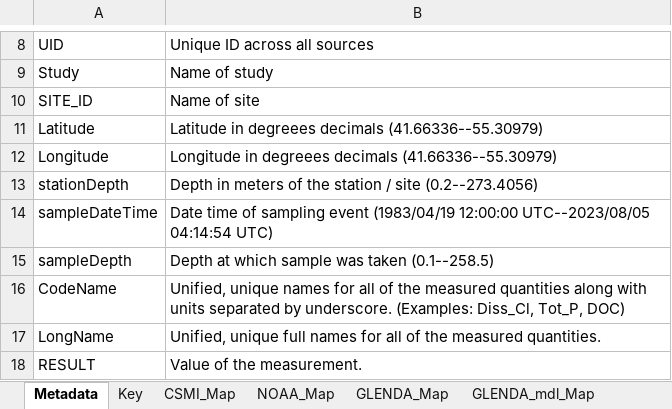
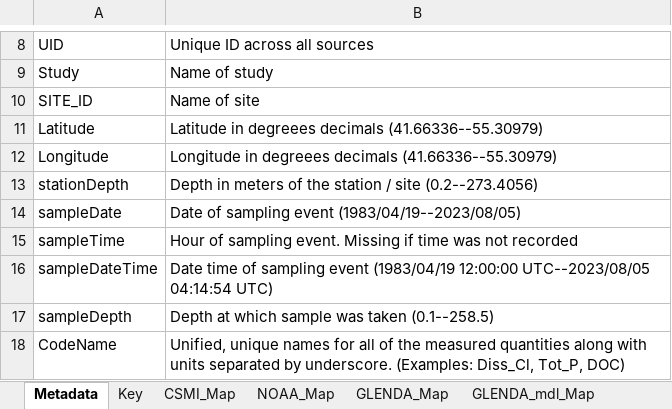
Before and after one commit to kvitense/GL_Data, an Excel workbook: Meta/Analytes3.xlsx, sheet Metadata, drawn as a sheet; only a part is shown, gaps mark what is left out; the shorter side is filled out with more unchanged rows; values as stored, in another font and other column widths than the file's, no borders; the diff names each change by its address in the sheet, - before the commit and + after, or states it on an @@ line.

```diff
--- a/Meta/Analytes3.xlsx (sheet Metadata)
+++ b/Meta/Analytes3.xlsx (sheet Metadata)
+row 14: sampleDate | Date of sampling event (1983/04/19--2023/08/05)
+row 15: sampleTime | Hour of sampling event. Missing if time was not recorded
```
Also changed, not shown: Meta/flagsMap_withDecisions.xlsx.
